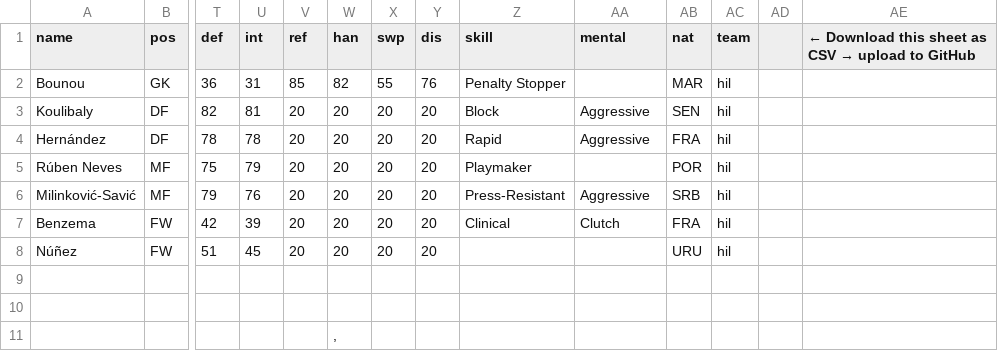
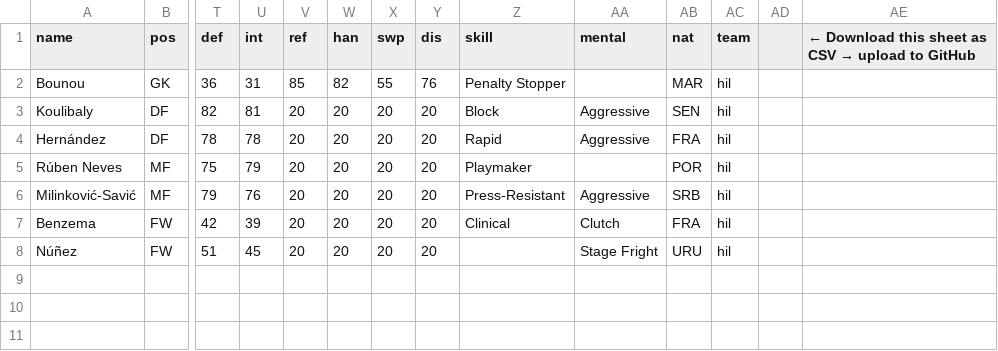
Before and after one commit to bokterd/Fantasy, a CSV file: data/hil.csv, drawn as a sheet; only a part is shown, gaps mark what is left out; rows hold the shown columns only; the diff names each change by its address in the sheet, - before the commit and + after, or states it on an @@ line.

Commit message:
Update hil.csv

```diff
--- a/data/hil.csv
+++ b/data/hil.csv
-AA8 (mental): (empty)
+AA8 (mental): Stage Fright
-row 9: (empty)
-row 10: (empty)
-row 11:  |  |  |  |  | ,
```
